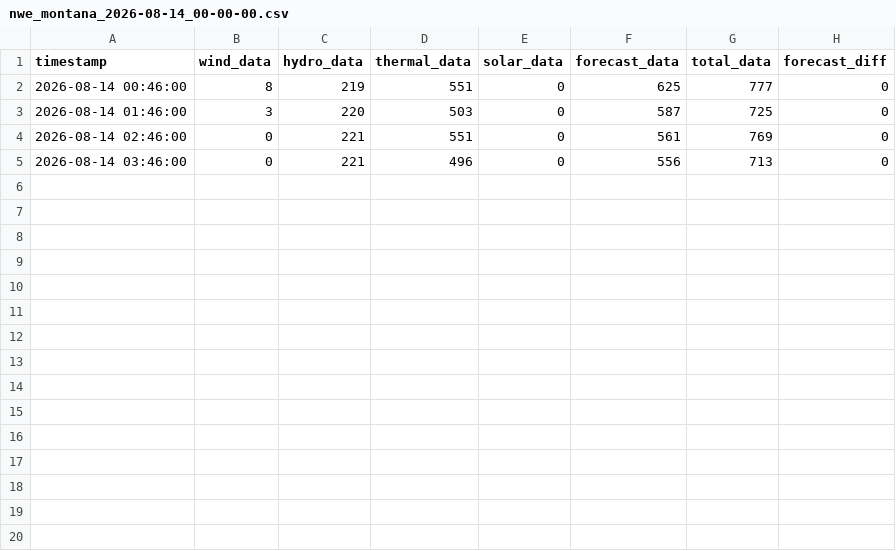
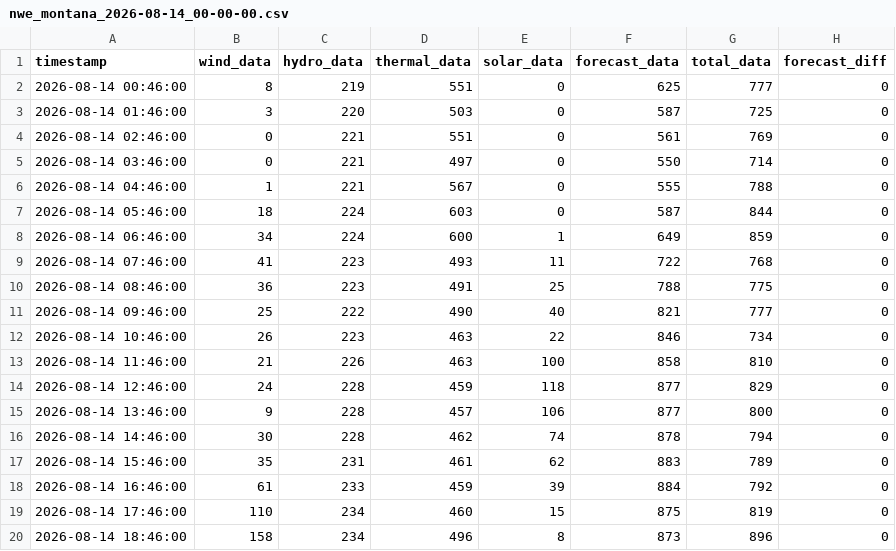
Before and after one commit to bohacek/nwe, a CSV file: dataCSV/nwe_montana_2026-08-14_00-00-00.csv, drawn as a sheet.

Commit message:
Add dataCSV/nwe_montana_2026-08-14_00-00-00.csv

```diff
--- a/dataCSV/nwe_montana_2026-08-14_00-00-00.csv
+++ b/dataCSV/nwe_montana_2026-08-14_00-00-00.csv
@@ -4,2 +4,17 @@ timestamp,wind_data,hydro_data,thermal_data,solar_data,forecast_data,total_data,
 2026-08-14 02:46:00,0,221,551,0,561,769,0
-2026-08-14 03:46:00,0,221,496,0,556,713,0
+2026-08-14 03:46:00,0,221,497,0,550,714,0
+2026-08-14 04:46:00,1,221,567,0,555,788,0
+2026-08-14 05:46:00,18,224,603,0,587,844,0
+2026-08-14 06:46:00,34,224,600,1,649,859,0
+2026-08-14 07:46:00,41,223,493,11,722,768,0
+2026-08-14 08:46:00,36,223,491,25,788,775,0
+2026-08-14 09:46:00,25,222,490,40,821,777,0
+2026-08-14 10:46:00,26,223,463,22,846,734,0
+2026-08-14 11:46:00,21,226,463,100,858,810,0
+2026-08-14 12:46:00,24,228,459,118,877,829,0
+2026-08-14 13:46:00,9,228,457,106,877,800,0
+2026-08-14 14:46:00,30,228,462,74,878,794,0
+2026-08-14 15:46:00,35,231,461,62,883,789,0
+2026-08-14 16:46:00,61,233,459,39,884,792,0
+2026-08-14 17:46:00,110,234,460,15,875,819,0
+2026-08-14 18:46:00,158,234,496,8,873,896,0
```
